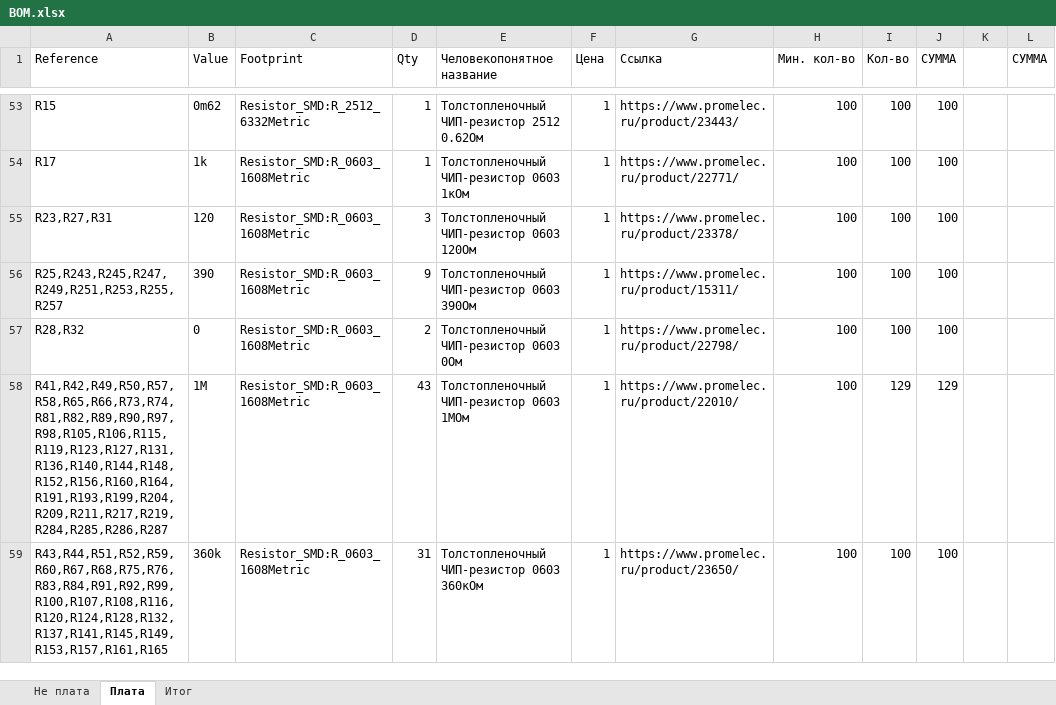
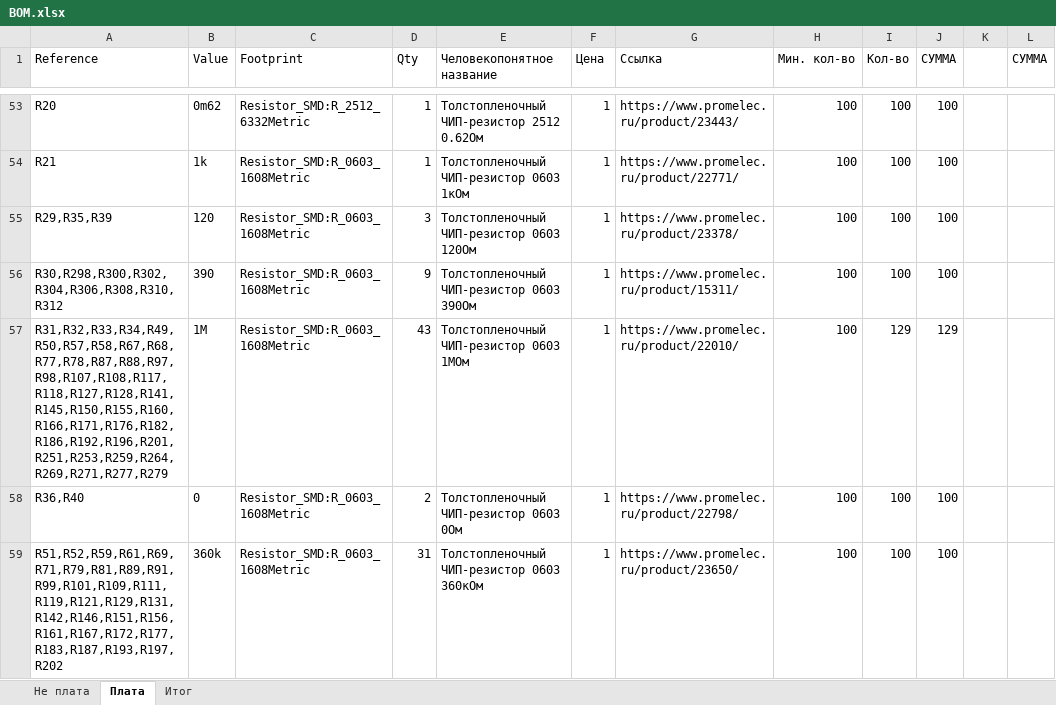
Before and after one commit to AeroKITties/Kitties-Hardware, an Excel workbook: Hardware/ciam/impeller18/BOM/BOM.xlsx, sheet Плата, drawn as a sheet; only a part is shown, gaps mark what is left out; values as stored, in another font and other column widths than the file's, no borders; conditional formats and table styles not drawn; removed rows and columns are numbered as before the commit, all else as after; the diff covers the shown part only; the diff names each change by its address in the sheet, - before the commit and + after, or states it on an @@ line.

```diff
--- a/Hardware/ciam/impeller18/BOM/BOM.xlsx (sheet Плата)
+++ b/Hardware/ciam/impeller18/BOM/BOM.xlsx (sheet Плата)
-A53 (Reference): R15
+A53 (Reference): R20
-A54 (Reference): R17
+A54 (Reference): R21
-A55 (Reference): R23,R27,R31
+A55 (Reference): R29,R35,R39
-A56 (Reference): R25,R243,R245,R247,R249,R251,R253,R255,R257
+A56 (Reference): R30,R298,R300,R302,R304,R306,R308,R310,R312
-row 57: R28,R32 | 0 | Resistor_SMD:R_0603_1608Metric | 2 | Толстопленочный ЧИП-резистор 0603 0Ом | 1 | https://www.promelec.ru/product/22798/ | 100 | 100 | 100
-A57 (Reference): R41,R42,R49,R50,R57,R58,R65,R66,R73,R74,R81,R82,R89,R90,R97,R98,R105,R106,R115,R119,R123,R127,R131,R136,R140,R144,R148,R152,R156,R160,R164,R191,R193,R199,R204,R209,R211,R217,R219,R284,R285,R286,R287
+A57 (Reference): R31,R32,R33,R34,R49,R50,R57,R58,R67,R68,R77,R78,R87,R88,R97,R98,R107,R108,R117,R118,R127,R128,R141,R145,R150,R155,R160,R166,R171,R176,R182,R186,R192,R196,R201,R251,R253,R259,R264,R269,R271,R277,R279
+row 58: R36,R40 | 0 | Resistor_SMD:R_0603_1608Metric | 2 | Толстопленочный ЧИП-резистор 0603 0Ом | 1 | https://www.promelec.ru/product/22798/ | 100 | 100 | 100
-A59 (Reference): R43,R44,R51,R52,R59,R60,R67,R68,R75,R76,R83,R84,R91,R92,R99,R100,R107,R108,R116,R120,R124,R128,R132,R137,R141,R145,R149,R153,R157,R161,R165
+A59 (Reference): R51,R52,R59,R61,R69,R71,R79,R81,R89,R91,R99,R101,R109,R111,R119,R121,R129,R131,R142,R146,R151,R156,R161,R167,R172,R177,R183,R187,R193,R197,R202
```
Also changed, not shown: 12 added rows, 12 removed rows and 65 edited cells elsewhere in this sheet, sheet Не плата, sheet Итог, 13 other files.
